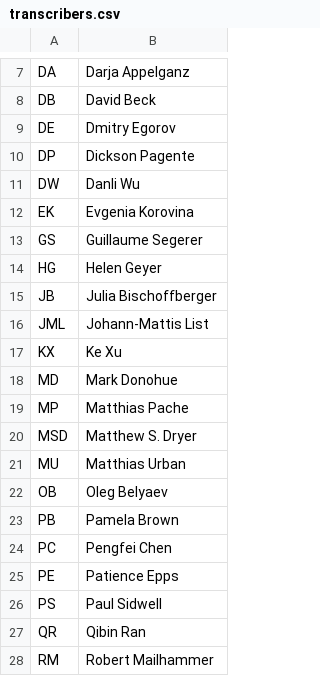
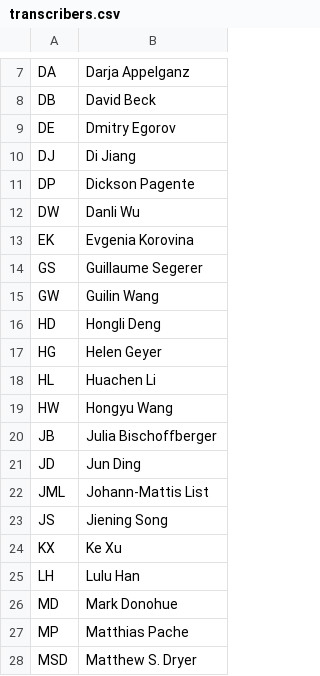
Before and after one commit to lexibank/asjp, a CSV file: raw/transcribers.csv, drawn as a sheet; only a part is shown, gaps mark what is left out; the shorter side is filled out with more unchanged rows; the diff covers the shown part only; the diff names each change by its address in the sheet, - before the commit and + after, or states it on an @@ line.

```diff
--- a/raw/transcribers.csv
+++ b/raw/transcribers.csv
+row 10: DJ | Di Jiang
+row 15: GW | Guilin Wang
+row 16: HD | Hongli Deng
+row 18: HL | Huachen Li
+row 19: HW | Hongyu Wang
+row 21: JD | Jun Ding
+row 23: JS | Jiening Song
+row 25: LH | Lulu Han
```
Also changed, not shown: 10 added rows elsewhere in this file, 15 other files.
